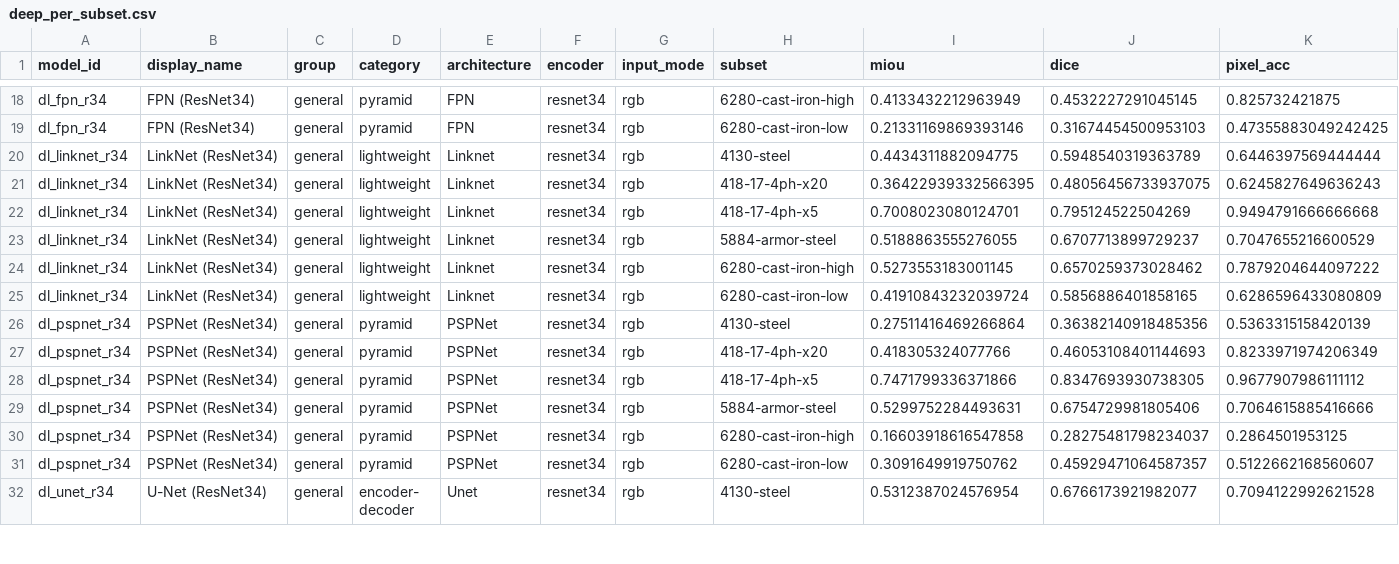
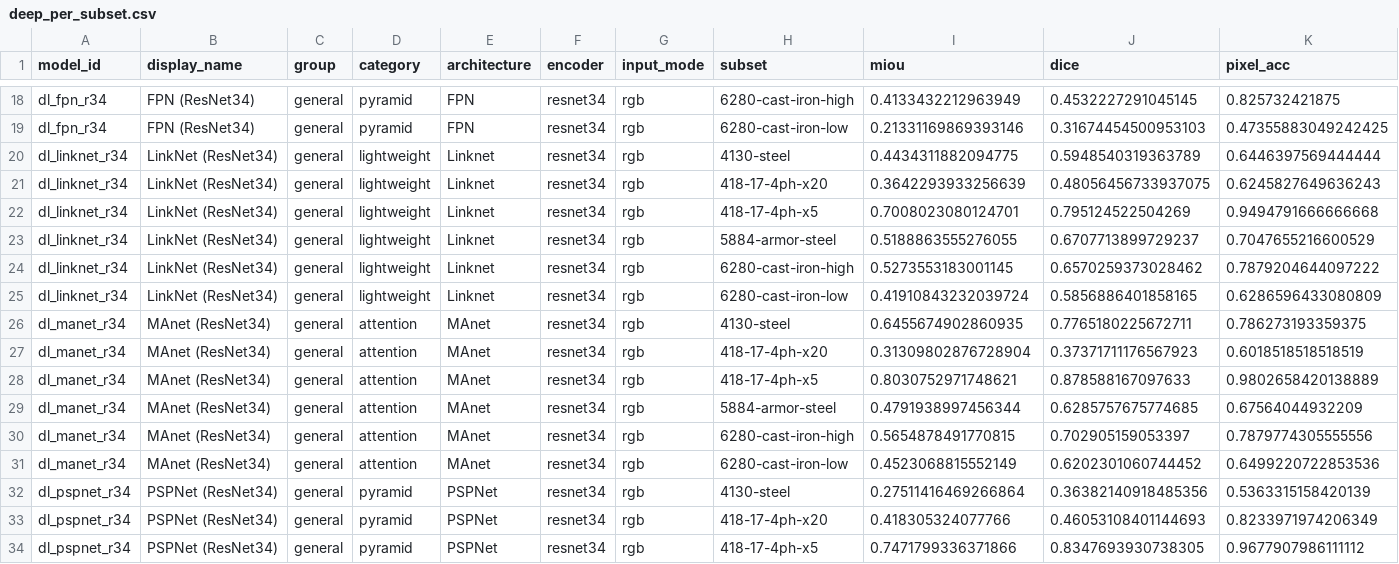
Before and after one commit to scientific-computing-user/amam-benchmark-site, a CSV file: repro/results/deep_survey/deep_per_subset.csv, drawn as a sheet; only a part is shown, gaps mark what is left out; the shorter side is filled out with more unchanged rows.

Commit message:
repro(nosplit): run deep dl_manet_r34 on 128 pairs

```diff
--- a/repro/results/deep_survey/deep_per_subset.csv
+++ b/repro/results/deep_survey/deep_per_subset.csv
@@ -20,3 +20,3 @@ dl_fpn_r34,FPN (ResNet34),general,pyramid,FPN,resnet34,rgb,6280-cast-iron-low,0.
 dl_linknet_r34,LinkNet (ResNet34),general,lightweight,Linknet,resnet34,rgb,4130-steel,0.4434311882094775,0.5948540319363789,0.6446397569444444
-dl_linknet_r34,LinkNet (ResNet34),general,lightweight,Linknet,resnet34,rgb,418-17-4ph-x20,0.36422939332566395,0.48056456733937075,0.6245827649636243
+dl_linknet_r34,LinkNet (ResNet34),general,lightweight,Linknet,resnet34,rgb,418-17-4ph-x20,0.3642293933256639,0.48056456733937075,0.6245827649636243
 dl_linknet_r34,LinkNet (ResNet34),general,lightweight,Linknet,resnet34,rgb,418-17-4ph-x5,0.7008023080124701,0.795124522504269,0.9494791666666668
@@ -25,2 +25,8 @@ dl_linknet_r34,LinkNet (ResNet34),general,lightweight,Linknet,resnet34,rgb,6280-
 dl_linknet_r34,LinkNet (ResNet34),general,lightweight,Linknet,resnet34,rgb,6280-cast-iron-low,0.41910843232039724,0.5856886401858165,0.6286596433080809
+dl_manet_r34,MAnet (ResNet34),general,attention,MAnet,resnet34,rgb,4130-steel,0.6455674902860935,0.7765180225672711,0.786273193359375
+dl_manet_r34,MAnet (ResNet34),general,attention,MAnet,resnet34,rgb,418-17-4ph-x20,0.31309802876728904,0.37371711176567923,0.6018518518518519
+dl_manet_r34,MAnet (ResNet34),general,attention,MAnet,resnet34,rgb,418-17-4ph-x5,0.8030752971748621,0.878588167097633,0.9802658420138889
+dl_manet_r34,MAnet (ResNet34),general,attention,MAnet,resnet34,rgb,5884-armor-steel,0.4791938997456344,0.6285757675774685,0.67564044932209
+dl_manet_r34,MAnet (ResNet34),general,attention,MAnet,resnet34,rgb,6280-cast-iron-high,0.5654878491770815,0.702905159053397,0.7879774305555556
+dl_manet_r34,MAnet (ResNet34),general,attention,MAnet,resnet34,rgb,6280-cast-iron-low,0.4523068815552149,0.6202301060744452,0.6499220722853536
 dl_pspnet_r34,PSPNet (ResNet34),general,pyramid,PSPNet,resnet34,rgb,4130-steel,0.27511416469266864,0.36382140918485356,0.5363315158420139
```
Also changed, not shown: repro/results/deep_survey/deep_general_summary.csv, repro/results/deep_survey/deep_macro_over_subsets.csv, 4 other files.
